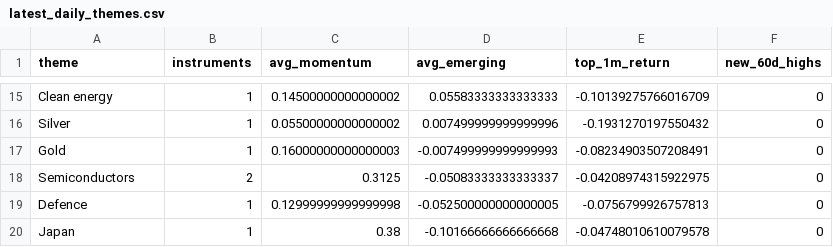
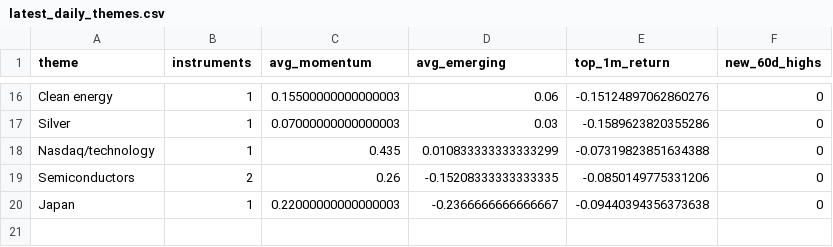
Before and after one commit to MHarvz-Moose/T212_Dashboard, a CSV file: reports/outputs/latest_daily_themes.csv, drawn as a sheet; only a part is shown, gaps mark what is left out; removed rows and columns are numbered as before the commit, all else as after; the diff covers the shown part only; the diff names each change by its address in the sheet, - before the commit and + after, or states it on an @@ line.

```diff
--- a/reports/outputs/latest_daily_themes.csv
+++ b/reports/outputs/latest_daily_themes.csv
-C16 (avg_momentum): 0.14500000000000002
+C16 (avg_momentum): 0.15500000000000003
-D16 (avg_emerging): 0.05583333333333333
+D16 (avg_emerging): 0.06
-E16 (top_1m_return): -0.10139275766016709
+E16 (top_1m_return): -0.15124897062860276
-C17 (avg_momentum): 0.05500000000000002
+C17 (avg_momentum): 0.07000000000000003
-D17 (avg_emerging): 0.007499999999999996
+D17 (avg_emerging): 0.03
-E17 (top_1m_return): -0.1931270197550432
+E17 (top_1m_return): -0.1589623820355286
-row 17: Gold | 1 | 0.16000000000000003 | -0.007499999999999993 | -0.08234903507208491 | 0
+row 18: Nasdaq/technology | 1 | 0.435 | 0.010833333333333299 | -0.07319823851634388 | 0
-C19 (avg_momentum): 0.3125
+C19 (avg_momentum): 0.26
-D19 (avg_emerging): -0.05083333333333337
+D19 (avg_emerging): -0.15208333333333335
-E19 (top_1m_return): -0.04208974315922975
+E19 (top_1m_return): -0.0850149775331206
-row 19: Defence | 1 | 0.12999999999999998 | -0.052500000000000005 | -0.0756799926757813 | 0
-C20 (avg_momentum): 0.38
+C20 (avg_momentum): 0.22000000000000003
-D20 (avg_emerging): -0.10166666666666668
+D20 (avg_emerging): -0.2366666666666667
-E20 (top_1m_return): -0.04748010610079578
+E20 (top_1m_return): -0.09440394356373638
```
Also changed, not shown: 5 added rows, 4 removed rows and 25 edited cells elsewhere in this file, data/price_cache/prices_yfinance.csv, reports/outputs/latest_daily_signals.csv, 1 other file.
